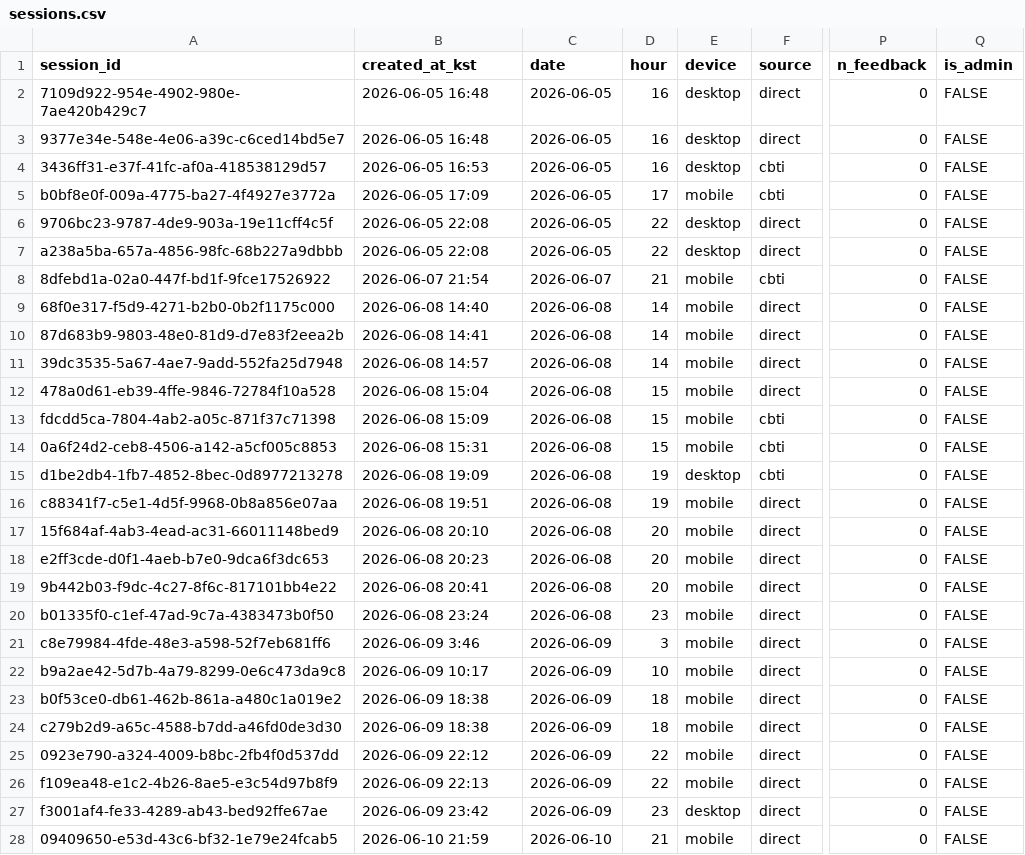
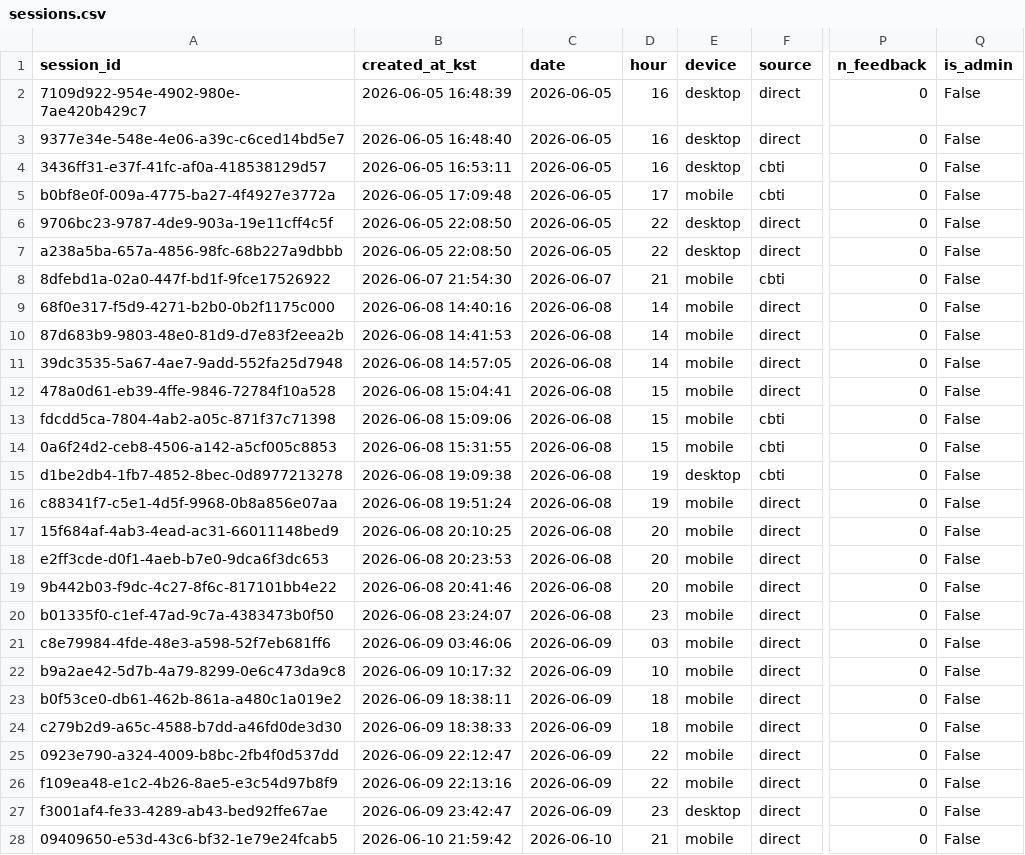
Before and after one commit to deukm0/cafe-seat-mvp, a CSV file: sessions.csv, drawn as a sheet; only a part is shown, gaps mark what is left out; the diff covers the shown part only; the diff names each change by its address in the sheet, - before the commit and + after, or states it on an @@ line.

```diff
--- a/sessions.csv
+++ b/sessions.csv
-B2 (created_at_kst): 2026-06-05 16:48
+B2 (created_at_kst): 2026-06-05 16:48:39
-Q2:Q28 (is_admin): FALSE
+Q2:Q28 (is_admin): False
-B3 (created_at_kst): 2026-06-05 16:48
+B3 (created_at_kst): 2026-06-05 16:48:40
-B4 (created_at_kst): 2026-06-05 16:53
+B4 (created_at_kst): 2026-06-05 16:53:11
-B5 (created_at_kst): 2026-06-05 17:09
+B5 (created_at_kst): 2026-06-05 17:09:48
-B6:B7 (created_at_kst): 2026-06-05 22:08
+B6:B7 (created_at_kst): 2026-06-05 22:08:50
-B8 (created_at_kst): 2026-06-07 21:54
+B8 (created_at_kst): 2026-06-07 21:54:30
-B9 (created_at_kst): 2026-06-08 14:40
+B9 (created_at_kst): 2026-06-08 14:40:16
-B10 (created_at_kst): 2026-06-08 14:41
+B10 (created_at_kst): 2026-06-08 14:41:53
-B11 (created_at_kst): 2026-06-08 14:57
+B11 (created_at_kst): 2026-06-08 14:57:05
-B12 (created_at_kst): 2026-06-08 15:04
+B12 (created_at_kst): 2026-06-08 15:04:41
-B13 (created_at_kst): 2026-06-08 15:09
+B13 (created_at_kst): 2026-06-08 15:09:06
-B14 (created_at_kst): 2026-06-08 15:31
+B14 (created_at_kst): 2026-06-08 15:31:55
-B15 (created_at_kst): 2026-06-08 19:09
+B15 (created_at_kst): 2026-06-08 19:09:38
-B16 (created_at_kst): 2026-06-08 19:51
+B16 (created_at_kst): 2026-06-08 19:51:24
-B17 (created_at_kst): 2026-06-08 20:10
+B17 (created_at_kst): 2026-06-08 20:10:25
-B18 (created_at_kst): 2026-06-08 20:23
+B18 (created_at_kst): 2026-06-08 20:23:53
-B19 (created_at_kst): 2026-06-08 20:41
+B19 (created_at_kst): 2026-06-08 20:41:46
-B20 (created_at_kst): 2026-06-08 23:24
+B20 (created_at_kst): 2026-06-08 23:24:07
-B21 (created_at_kst): 2026-06-09 3:46
+B21 (created_at_kst): 2026-06-09 03:46:06
-D21 (hour): 3
+D21 (hour): 03
-B22 (created_at_kst): 2026-06-09 10:17
+B22 (created_at_kst): 2026-06-09 10:17:32
-B23 (created_at_kst): 2026-06-09 18:38
+B23 (created_at_kst): 2026-06-09 18:38:11
-B24 (created_at_kst): 2026-06-09 18:38
+B24 (created_at_kst): 2026-06-09 18:38:33
-B25 (created_at_kst): 2026-06-09 22:12
+B25 (created_at_kst): 2026-06-09 22:12:47
-B26 (created_at_kst): 2026-06-09 22:13
+B26 (created_at_kst): 2026-06-09 22:13:16
-B27 (created_at_kst): 2026-06-09 23:42
+B27 (created_at_kst): 2026-06-09 23:42:47
-B28 (created_at_kst): 2026-06-10 21:59
+B28 (created_at_kst): 2026-06-10 21:59:42
```
Also changed, not shown: 80 edited cells elsewhere in this file, cbti_sessions.csv, sessions_v2.csv, 5 other files.
